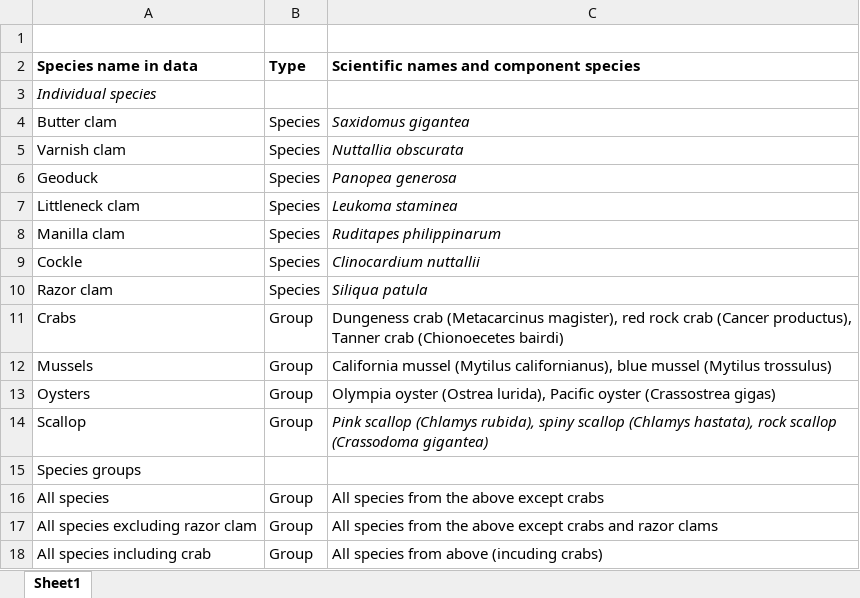
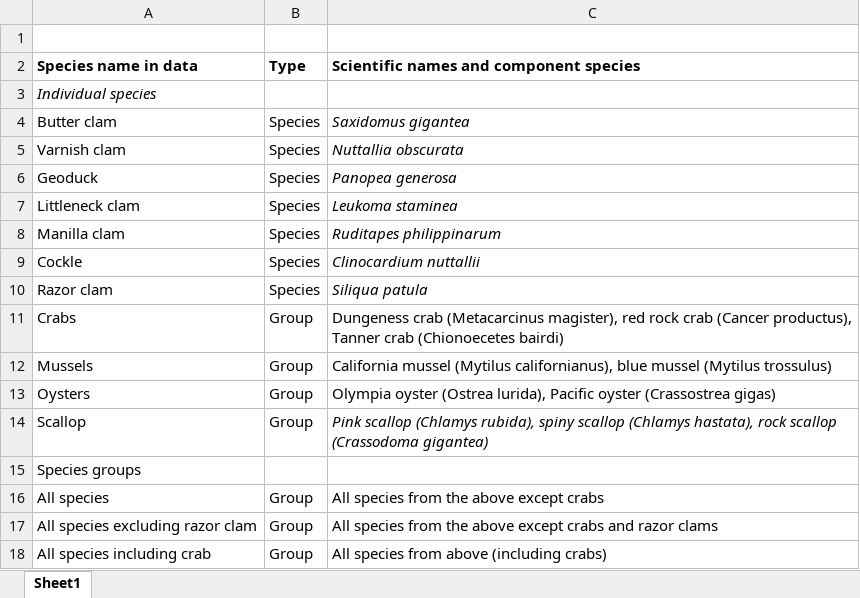
Before and after one commit to cfree14/domoic_acid_mgmt, an Excel workbook: data/washington/closures/tables/TableSX_wa_closure_species.xlsx, sheet Sheet1, drawn as a sheet; values as stored, in another font and other column widths than the file's, no borders; the diff names each change by its address in the sheet, - before the commit and + after, or states it on an @@ line.

Commit message:
updated table

```diff
--- a/data/washington/closures/tables/TableSX_wa_closure_species.xlsx (sheet Sheet1)
+++ b/data/washington/closures/tables/TableSX_wa_closure_species.xlsx (sheet Sheet1)
-C18: All species from above (incuding crabs)
+C18: All species from above (including crabs)
```
Also changed, not shown: 1 other file.
